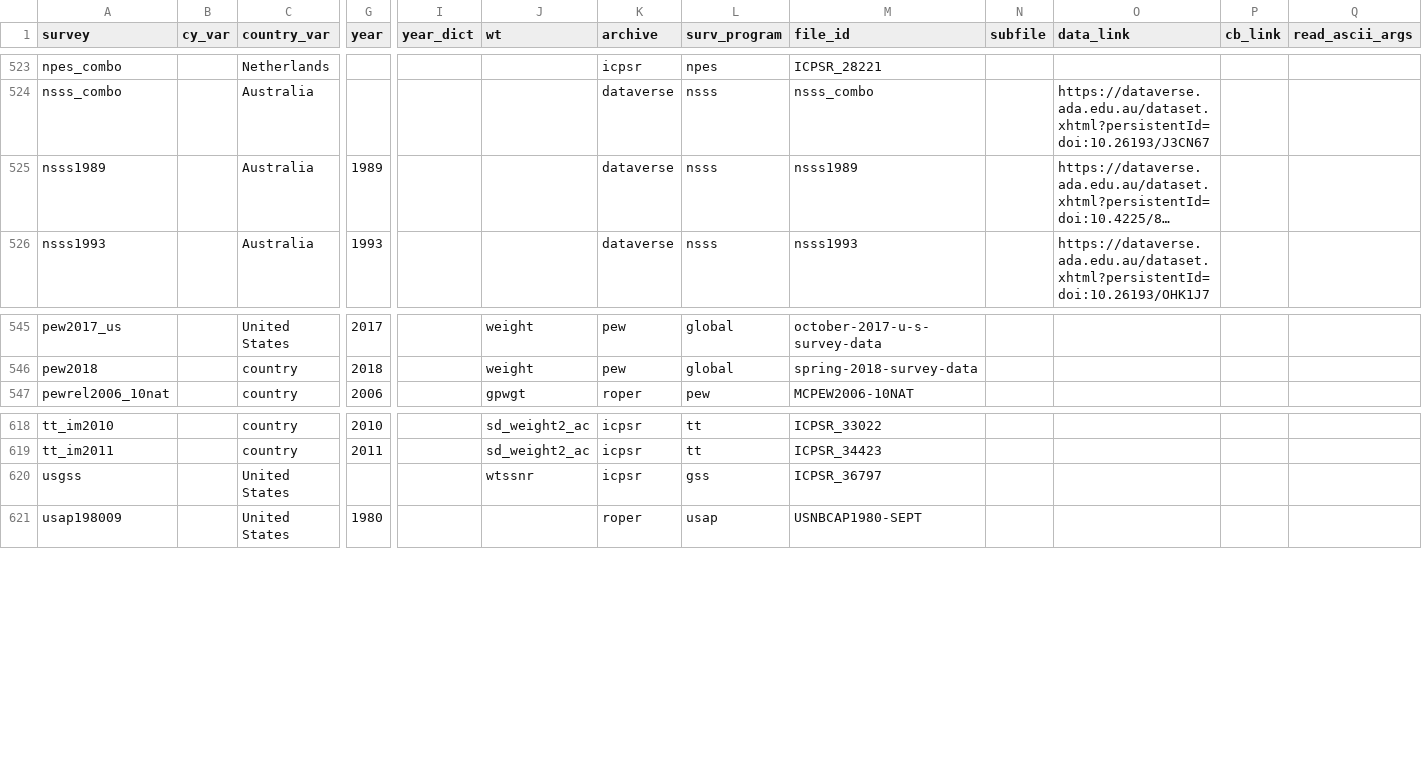
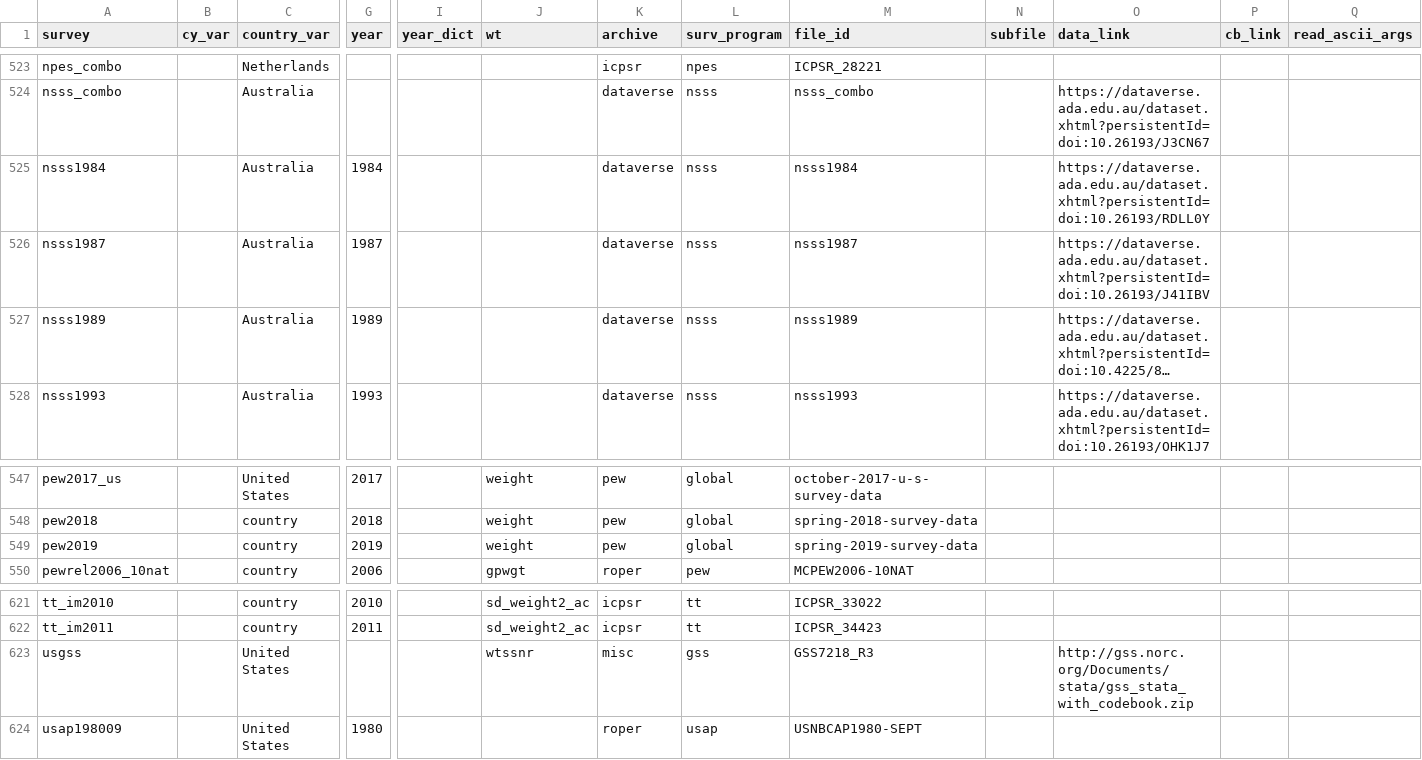
Before and after one commit to fsolt/DCPOtools, a CSV file: data/surveys_data.csv, drawn as a sheet; only a part is shown, gaps mark what is left out; long unchanged cells end in …; addresses are those after the commit; rows hold the shown columns only; the diff names each change by its address in the sheet, - before the commit and + after, or states it on an @@ line.

```diff
--- a/data/surveys_data.csv
+++ b/data/surveys_data.csv
+row 525: nsss1984 |  | Australia | 1984 |  |  | dataverse | nsss | nsss1984 |  | https://dataverse.ada.edu.au/dataset.xhtml?persistentId=doi:10.26193/RDLL0Y
+row 526: nsss1987 |  | Australia | 1987 |  |  | dataverse | nsss | nsss1987 |  | https://dataverse.ada.edu.au/dataset.xhtml?persistentId=doi:10.26193/J41IBV
+row 549: pew2019 |  | country | 2019 |  | weight | pew | global | spring-2019-survey-data
-K623 (archive): icpsr
+K623 (archive): misc
-M623 (file_id): ICPSR_36797
+M623 (file_id): GSS7218_R3
-O623 (data_link): (empty)
+O623 (data_link): http://gss.norc.org/Documents/stata/gss_stata_with_codebook.zip
```
Also changed, not shown: 1 other file.
